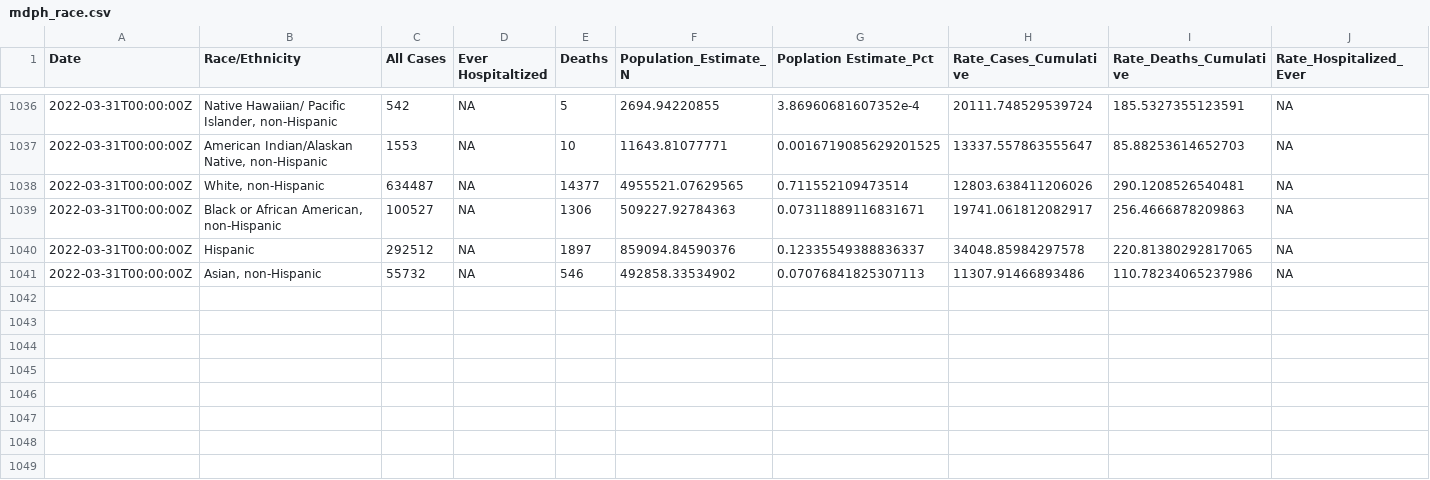
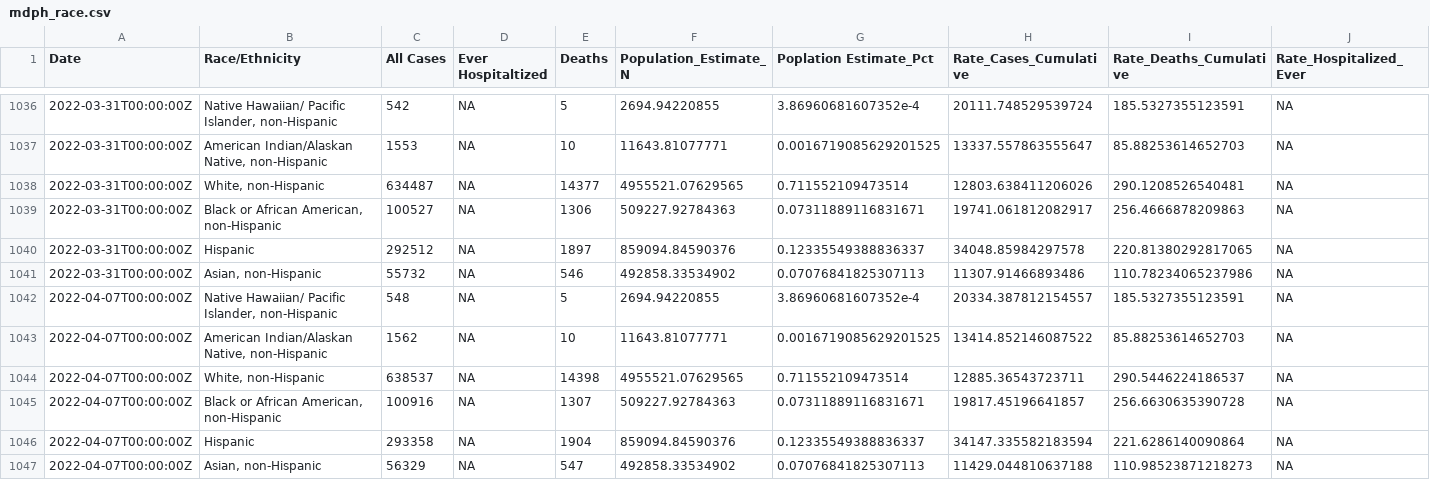
Before and after one commit to sldrydenpeterson/MA-SARSCoV2-Epidemic-Response, a CSV file: mdph_race.csv, drawn as a sheet; only a part is shown, gaps mark what is left out.

```diff
--- a/mdph_race.csv
+++ b/mdph_race.csv
@@ -1041 +1041,7 @@ Date,Race/Ethnicity,All Cases,Ever Hospitaltized,Deaths,Population_Estimate_N,Po
 2022-03-31T00:00:00Z,"Asian, non-Hispanic",55732,NA,546,492858.33534902,0.07076841825307113,11307.91466893486,110.78234065237986,NA
+2022-04-07T00:00:00Z,"Native Hawaiian/ Pacific Islander, non-Hispanic",548,NA,5,2694.94220855,3.86960681607352e-4,20334.387812154557,185.5327355123591,NA
+2022-04-07T00:00:00Z,"American Indian/Alaskan Native, non-Hispanic",1562,NA,10,11643.81077771,0.0016719085629201525,13414.852146087522,85.88253614652703,NA
+2022-04-07T00:00:00Z,"White, non-Hispanic",638537,NA,14398,4955521.07629565,0.711552109473514,12885.36543723711,290.5446224186537,NA
+2022-04-07T00:00:00Z,"Black or African American, non-Hispanic",100916,NA,1307,509227.92784363,0.07311889116831671,19817.45196641857,256.6630635390728,NA
+2022-04-07T00:00:00Z,Hispanic,293358,NA,1904,859094.84590376,0.12335549388836337,34147.335582183594,221.6286140090864,NA
+2022-04-07T00:00:00Z,"Asian, non-Hispanic",56329,NA,547,492858.33534902,0.07076841825307113,11429.044810637188,110.98523871218273,NA
```
Also changed, not shown: mdph_age.csv, 10 other files.
